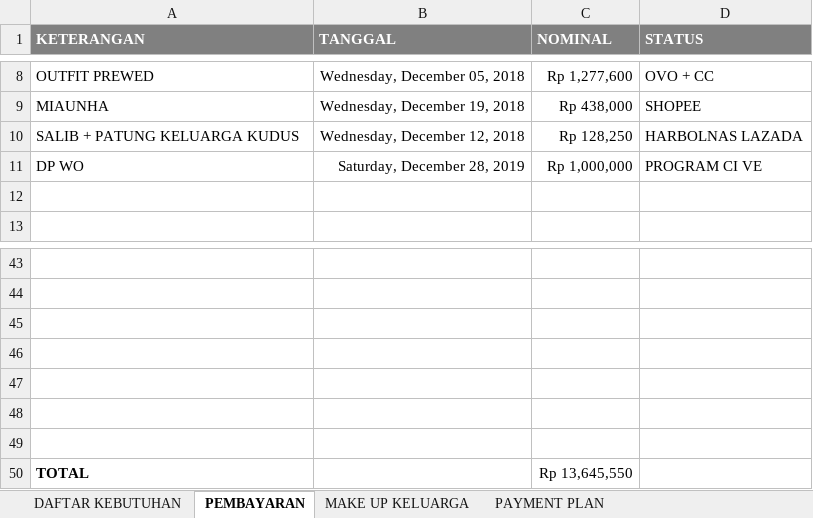
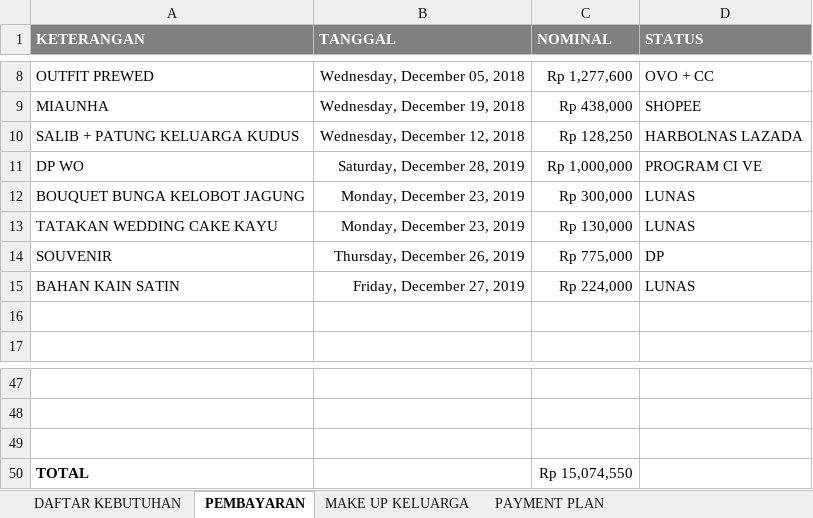
Before and after one commit to ricmawan/projects, an Excel workbook: incrediblejournEYBEEwithyou/MY WEDDING PLAN - 4.11.xlsx, sheet PEMBAYARAN, drawn as a sheet; only a part is shown, gaps mark what is left out; values as stored, in another font and other column widths than the file's, no borders; removed rows and columns are numbered as before the commit, all else as after; the diff names each change by its address in the sheet, - before the commit and + after, or states it on an @@ line.

```diff
--- a/incrediblejournEYBEEwithyou/MY WEDDING PLAN - 4.11.xlsx (sheet PEMBAYARAN)
+++ b/incrediblejournEYBEEwithyou/MY WEDDING PLAN - 4.11.xlsx (sheet PEMBAYARAN)
+row 12: BOUQUET BUNGA KELOBOT JAGUNG | Monday, December 23, 2019 | Rp 300,000 | LUNAS
+row 13: TATAKAN WEDDING CAKE KAYU | Monday, December 23, 2019 | Rp 130,000 | LUNAS
+row 14: SOUVENIR | Thursday, December 26, 2019 | Rp 775,000 | DP
+row 15: BAHAN KAIN SATIN | Friday, December 27, 2019 | Rp 224,000 | LUNAS
-row 46: (empty)
-row 47: (empty)
-row 48: (empty)
-row 49: (empty)
-C50 (NOMINAL): Rp 13,645,550
+C50 (NOMINAL): Rp 15,074,550
```
Also changed, not shown: sheet DAFTAR KEBUTUHAN, formulas that keep their value.
